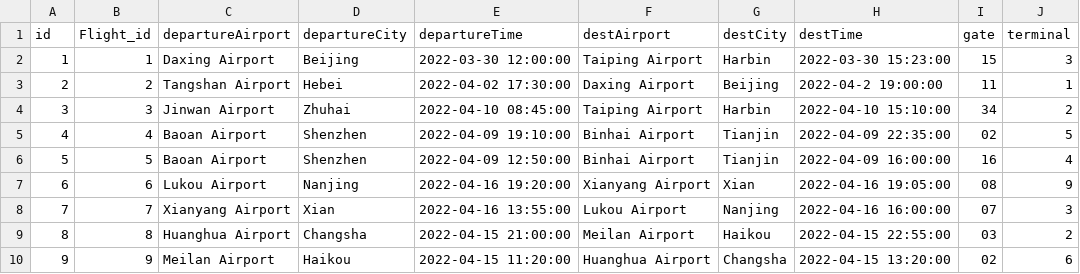
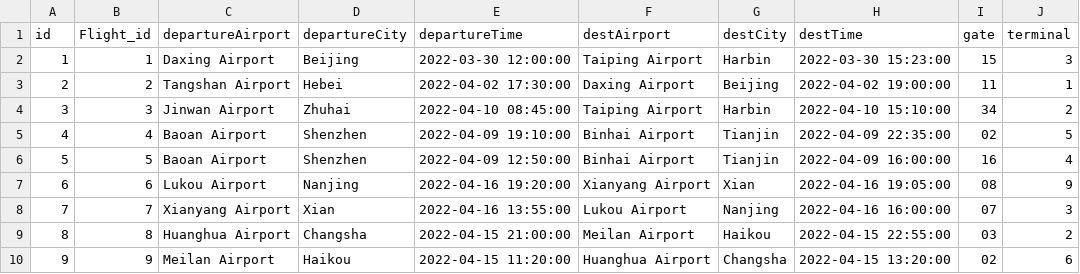
Before and after one commit to ElectroNick-Pro/SoftwareEngineering2022-103, a CSV file: src/MainApp/data/Interval.csv, drawn as a sheet.

Commit message:
111

```diff
--- a/src/MainApp/data/Interval.csv
+++ b/src/MainApp/data/Interval.csv
@@ -2,3 +2,3 @@ id,Flight_id,departureAirport,departureCity,departureTime,destAirport,destCity,d
 1,1,Daxing Airport,Beijing,2022-03-30 12:00:00,Taiping Airport,Harbin,2022-03-30 15:23:00,15,3
-2,2,Tangshan Airport,Hebei,2022-04-02 17:30:00, Daxing Airport,Beijing,2022-04-2 19:00:00,11,1
+2,2,Tangshan Airport,Hebei,2022-04-02 17:30:00, Daxing Airport,Beijing,2022-04-02 19:00:00,11,1
 3,3,Jinwan Airport,Zhuhai,2022-04-10 08:45:00,Taiping Airport,Harbin,2022-04-10 15:10:00,34,2
```
